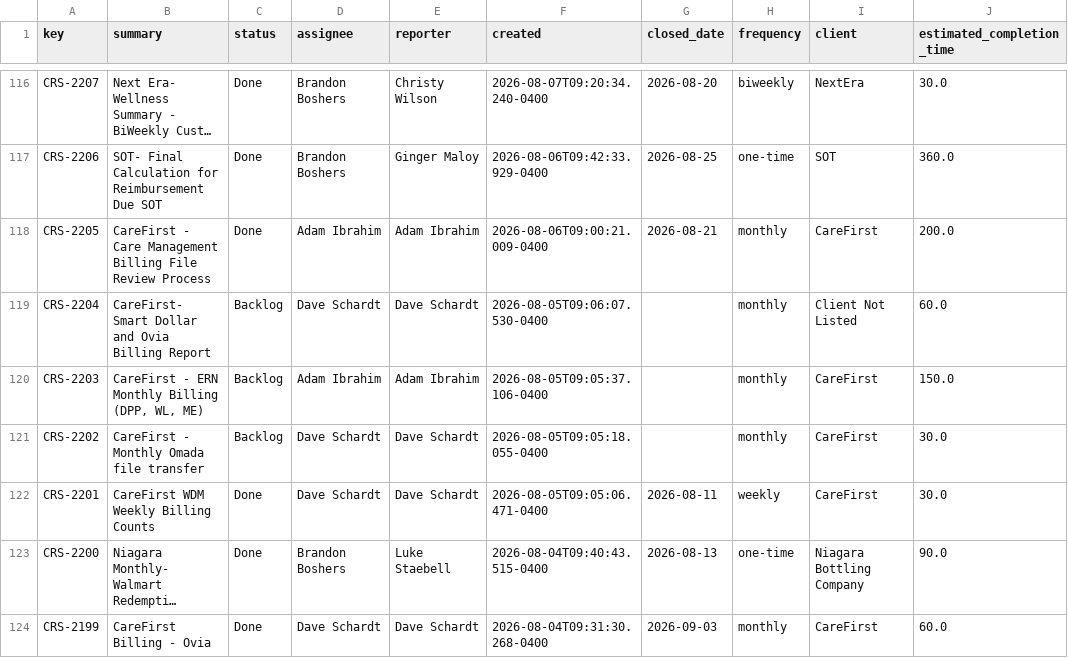
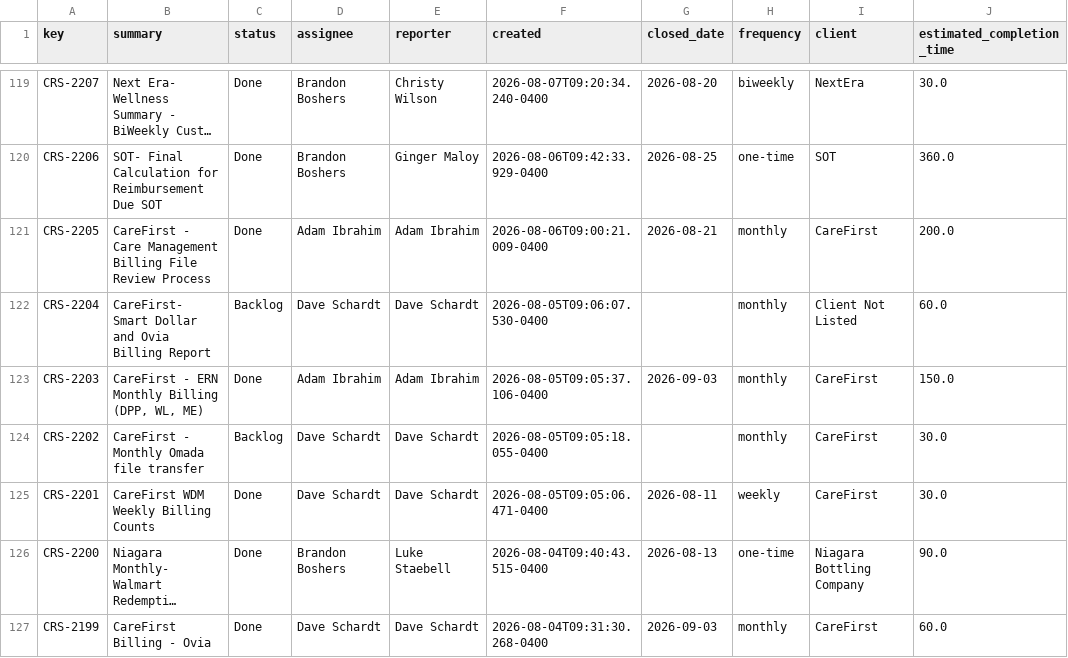
Before and after one commit to brandonboshers/crs-jira-dashboard, a CSV file: data/crs_jira_export.csv, drawn as a sheet; only a part is shown, gaps mark what is left out; long unchanged cells end in …; addresses are those after the commit; the diff covers the shown part only; the diff names each change by its address in the sheet, - before the commit and + after, or states it on an @@ line.

Commit message:
Sync dashboard from source

```diff
--- a/data/crs_jira_export.csv
+++ b/data/crs_jira_export.csv
-C123 (status): Backlog
+C123 (status): Done
-G123 (closed_date): (empty)
+G123 (closed_date): 2026-09-03
```
Also changed, not shown: 3 added rows and 10 edited cells elsewhere in this file.
